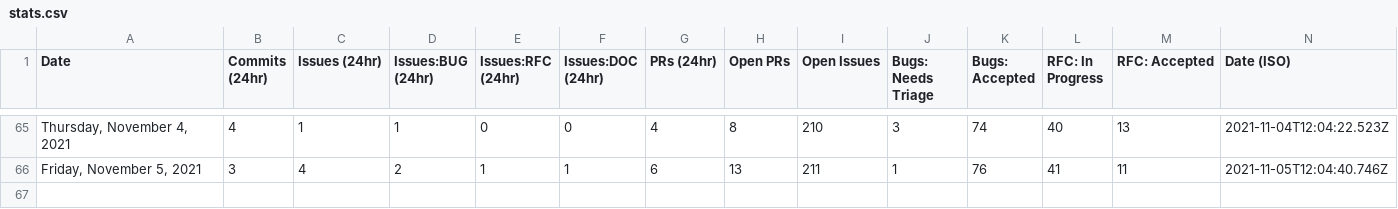
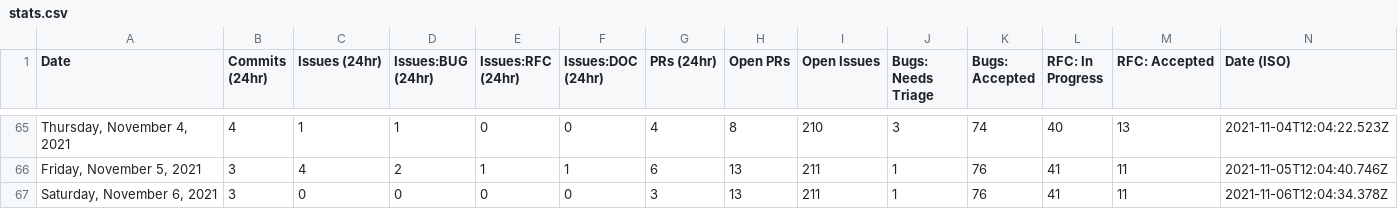
Before and after one commit to palmiak/astro, a CSV file: scripts/stats/stats.csv, drawn as a sheet; only a part is shown, gaps mark what is left out.

```diff
--- a/scripts/stats/stats.csv
+++ b/scripts/stats/stats.csv
@@ -66 +66,2 @@ Date,Commits (24hr),Issues (24hr),Issues:BUG (24hr),Issues:RFC (24hr),Issues:DOC
 "Friday, November 5, 2021",3,4,2,1,1,6,13,211,1,76,41,11,"2021-11-05T12:04:40.746Z"
+"Saturday, November 6, 2021",3,0,0,0,0,3,13,211,1,76,41,11,"2021-11-06T12:04:34.378Z"
```
